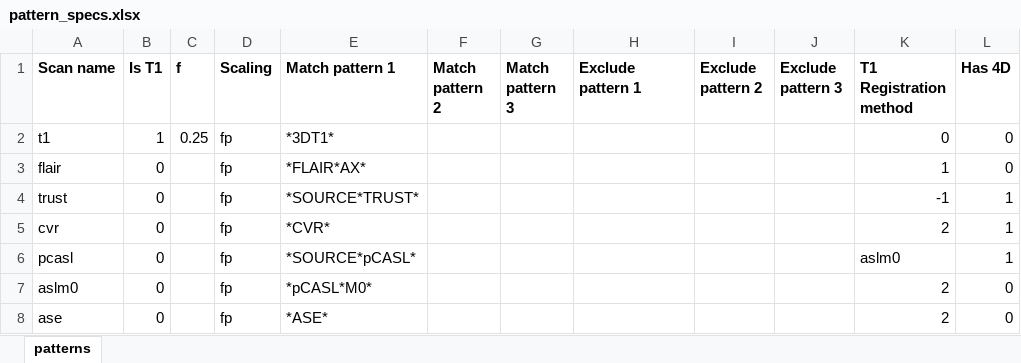
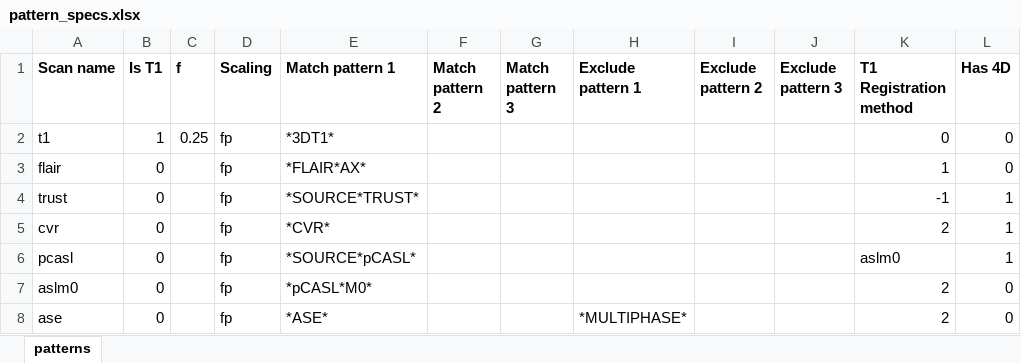
Before and after one commit to rsjones94/mr_processing_tools, an Excel workbook: bin/pattern_specs.xlsx, sheet patterns, drawn as a sheet; only a part is shown; values as stored, in another font and other column widths than the file's, no borders; the diff names each change by its address in the sheet, - before the commit and + after, or states it on an @@ line.

```diff
--- a/bin/pattern_specs.xlsx (sheet patterns)
+++ b/bin/pattern_specs.xlsx (sheet patterns)
-H8 (Exclude pattern 1): (empty)
+H8 (Exclude pattern 1): *MULTIPHASE*
```
Also changed, not shown: bin/execution_specs.xlsx, 8 other files.
